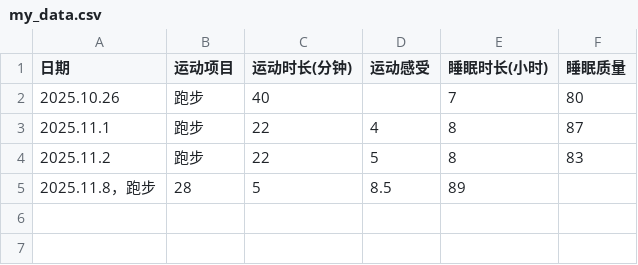
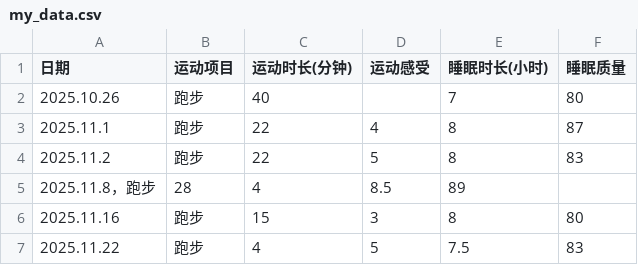
Before and after one commit to davywavey/my-fitness-dashboard, a CSV file: my_data.csv, drawn as a sheet.

Commit message:
Update my_data.csv

```diff
--- a/my_data.csv
+++ b/my_data.csv
@@ -4,2 +4,4 @@
 2025.11.2,跑步,22,5,8,83
-2025.11.8，跑步,28,5,8.5,89
+2025.11.8，跑步,28,4,8.5,89
+2025.11.16,跑步,15,3,8,80
+2025.11.22,跑步,4,5,7.5,83
```
